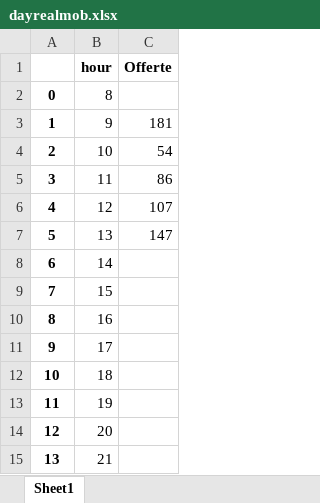
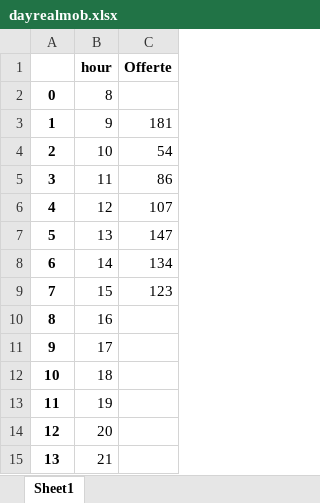
Before and after one commit to lukamath/Cruscotto, an Excel workbook: service/dayrealmob.xlsx, sheet Sheet1, drawn as a sheet; only a part is shown; values as stored, in another font and other column widths than the file's, no borders; the diff names each change by its address in the sheet, - before the commit and + after, or states it on an @@ line.

```diff
--- a/service/dayrealmob.xlsx (sheet Sheet1)
+++ b/service/dayrealmob.xlsx (sheet Sheet1)
-C8 (Offerte): (empty)
+C8 (Offerte): 134
-C9 (Offerte): (empty)
+C9 (Offerte): 123
```
Also changed, not shown: data_source/code.xlsx, output/reporthouronactivity.xlsx, 17 other files.
